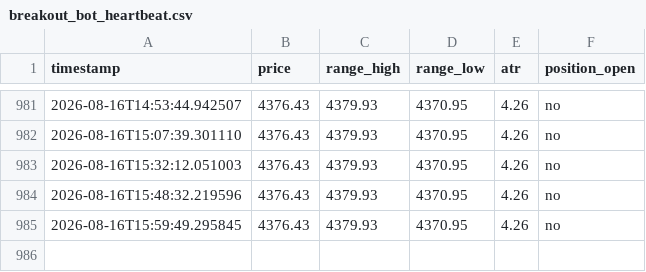
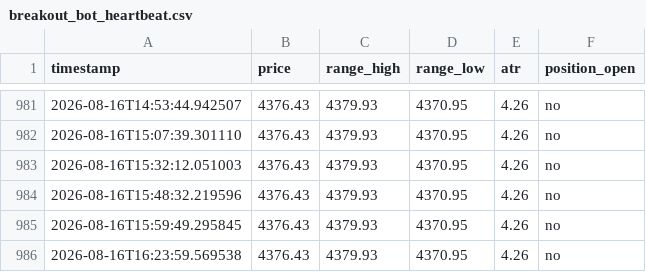
Before and after one commit to d34thm4tch/somethinggold2, a CSV file: breakout_bot_heartbeat.csv, drawn as a sheet; only a part is shown, gaps mark what is left out.

Commit message:
Update breakout bot logs [skip ci]

```diff
--- a/breakout_bot_heartbeat.csv
+++ b/breakout_bot_heartbeat.csv
@@ -985 +985,2 @@ timestamp,price,range_high,range_low,atr,position_open
 2026-08-16T15:59:49.295845,4376.43,4379.93,4370.95,4.26,no
+2026-08-16T16:23:59.569538,4376.43,4379.93,4370.95,4.26,no
```
